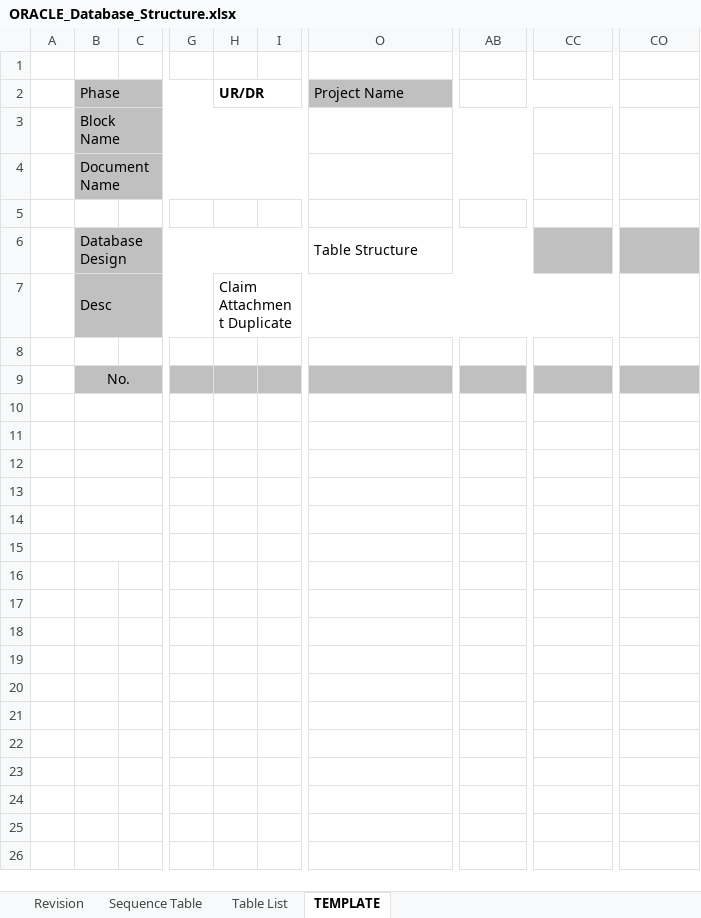
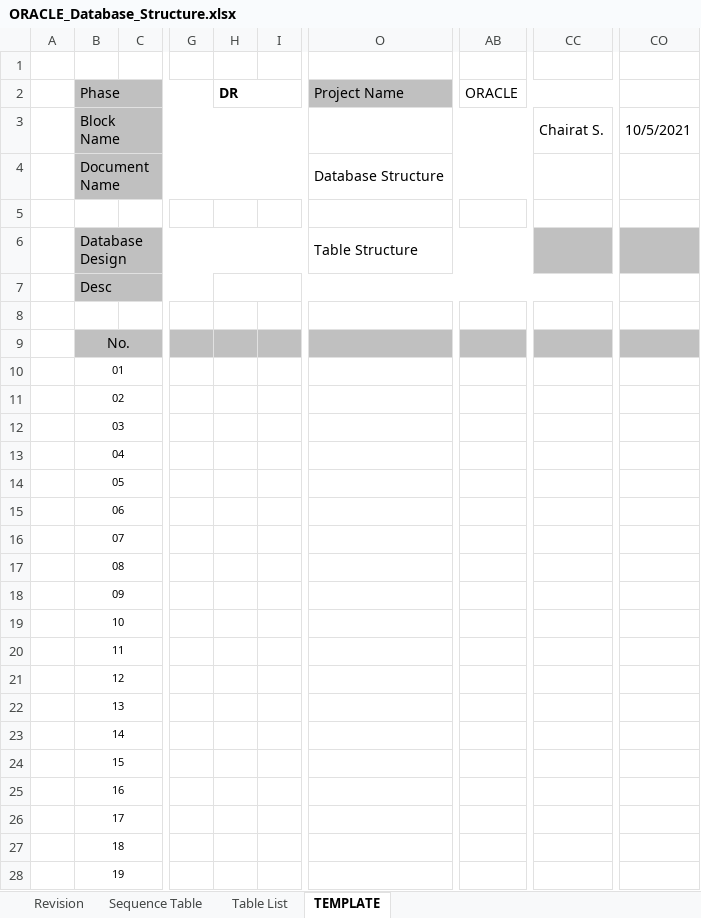
Before and after one commit to udomwit26/DXC-TDEM-Helper, an Excel workbook: Database-Structure/src/main/resources/template/ORACLE_Database_Structure.xlsx, sheet TEMPLATE, drawn as a sheet; only a part is shown, gaps mark what is left out; values as stored, in another font and other column widths than the file's, no borders; rows hold the shown columns only; the diff covers the shown part only; the diff names each change by its address in the sheet, - before the commit and + after, or states it on an @@ line.

Commit message:
update oracle template

```diff
--- a/Database-Structure/src/main/resources/template/ORACLE_Database_Structure.xlsx (sheet TEMPLATE)
+++ b/Database-Structure/src/main/resources/template/ORACLE_Database_Structure.xlsx (sheet TEMPLATE)
-H2: UR/DR
+H2: DR
-AB2: (empty)
+AB2: ORACLE
-CC3: (empty)
+CC3: Chairat S.
-CO3: (empty)
+CO3: 10/5/2021
-O4 (Project Name): (empty)
+O4 (Project Name): Database Structure
-H7 (DR): Claim Attachment Duplicate
+H7 (DR): (empty)
-B10 (Phase): (empty)
+B10 (Phase): 01
-B11 (Phase): (empty)
+B11 (Phase): 02
-B12 (Phase): (empty)
+B12 (Phase): 03
-B13 (Phase): (empty)
+B13 (Phase): 04
-B14 (Phase): (empty)
+B14 (Phase): 05
-B15 (Phase): (empty)
+B15 (Phase): 06
+row 16:  | 07
+row 17:  | 08
+row 18:  | 09
+row 19:  | 10
+row 20:  | 11
+row 21:  | 12
+row 22:  | 13
+row 23:  | 14
+row 24:  | 15
+row 25:  | 16
+row 26:  | 17
+row 27:  | 18
+row 28:  | 19
```
Also changed, not shown: 183 added rows elsewhere in this sheet, sheet Table List, sheet Revision, sheet Sequence Table, 1 other file.
